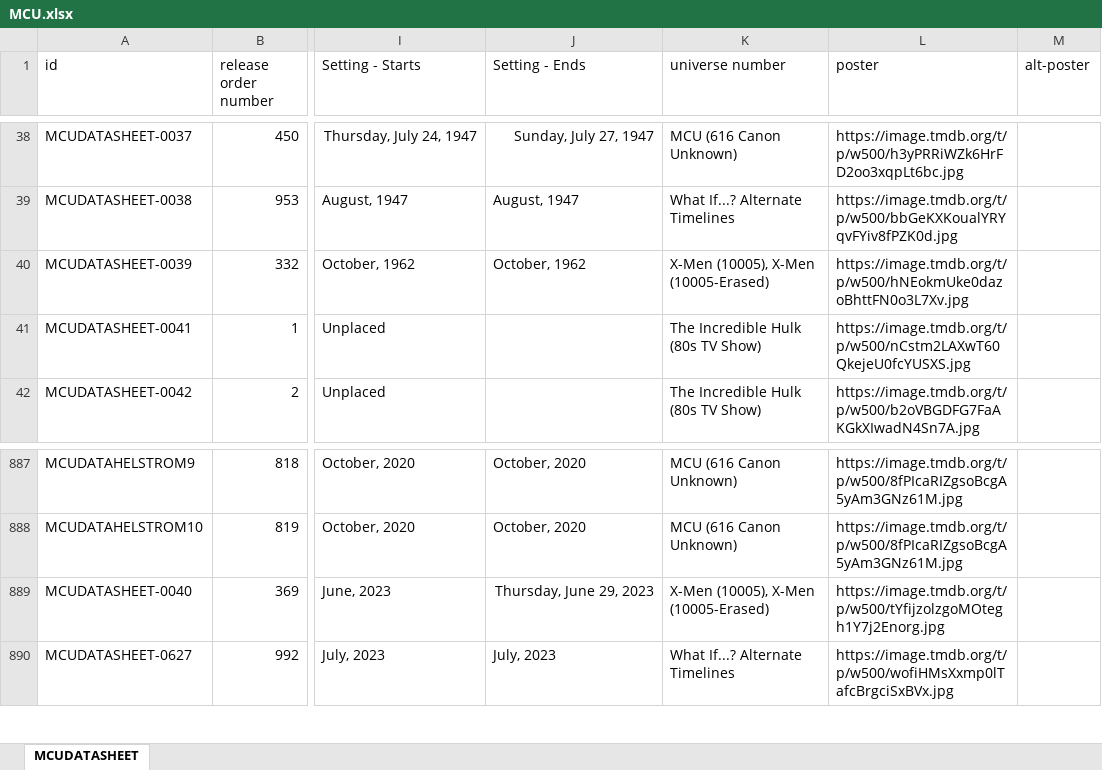
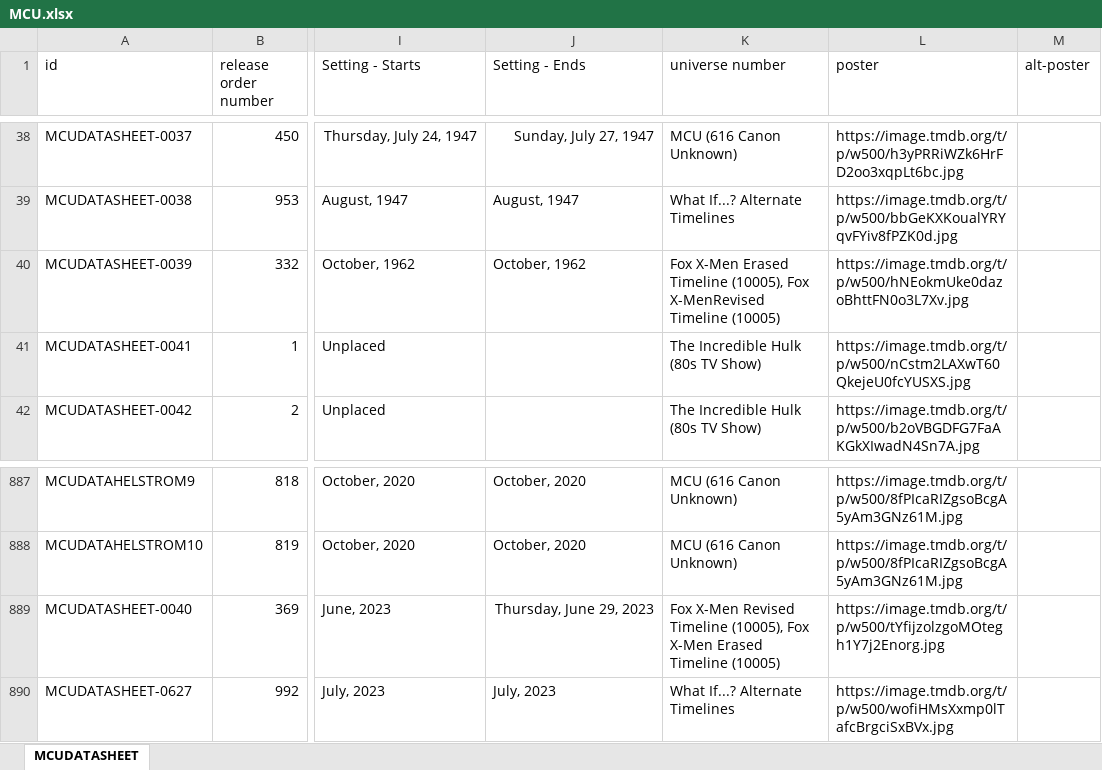
Before and after one commit to Arnixen/thecanoncatalog, an Excel workbook: MCU.xlsx, sheet MCUDATASHEET, drawn as a sheet; only a part is shown, gaps mark what is left out; values as stored, in another font and other column widths than the file's, no borders; the diff names each change by its address in the sheet, - before the commit and + after, or states it on an @@ line.

Commit message:
X-men shared timeline data fix

```diff
--- a/MCU.xlsx (sheet MCUDATASHEET)
+++ b/MCU.xlsx (sheet MCUDATASHEET)
-K40 (universe number): X-Men (10005), X-Men (10005-Erased)
+K40 (universe number): Fox X-Men Erased Timeline (10005), Fox X-MenRevised Timeline (10005)
-K889 (universe number): X-Men (10005), X-Men (10005-Erased)
+K889 (universe number): Fox X-Men Revised Timeline (10005), Fox X-Men Erased Timeline (10005)
```
